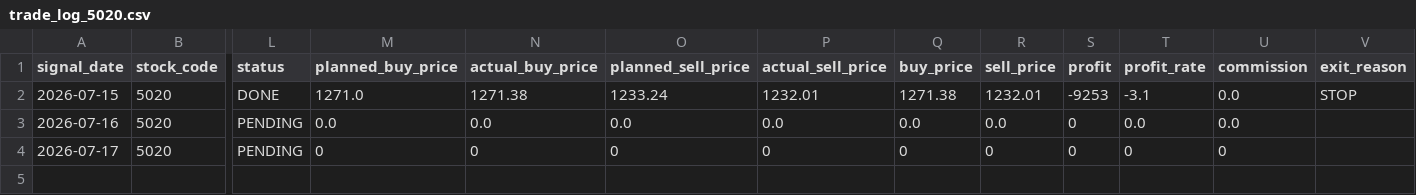
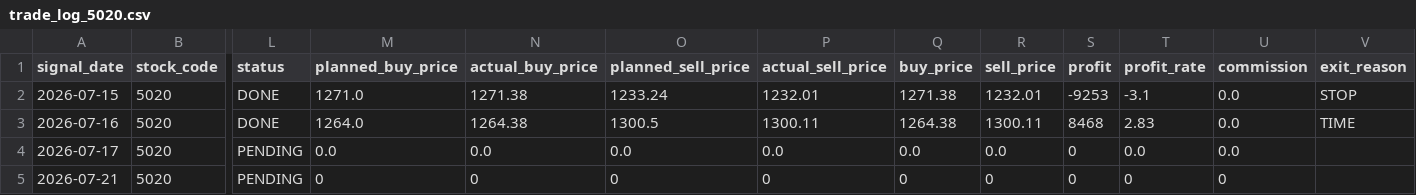
Before and after one commit to ta1k1-arakawa/stock-analyzer, a CSV file: data/trade_log_5020.csv, drawn as a sheet; only a part is shown, gaps mark what is left out; rows hold the shown columns only; the diff names each change by its address in the sheet, - before the commit and + after, or states it on an @@ line.

```diff
--- a/data/trade_log_5020.csv
+++ b/data/trade_log_5020.csv
-L3 (status): PENDING
+L3 (status): DONE
-M3 (planned_buy_price): 0.0
+M3 (planned_buy_price): 1264.0
-N3 (actual_buy_price): 0.0
+N3 (actual_buy_price): 1264.38
-O3 (planned_sell_price): 0.0
+O3 (planned_sell_price): 1300.5
-P3 (actual_sell_price): 0.0
+P3 (actual_sell_price): 1300.11
-Q3 (buy_price): 0.0
+Q3 (buy_price): 1264.38
-R3 (sell_price): 0.0
+R3 (sell_price): 1300.11
-S3 (profit): 0
+S3 (profit): 8468
-T3 (profit_rate): 0.0
+T3 (profit_rate): 2.83
-V3 (exit_reason): (empty)
+V3 (exit_reason): TIME
-M4 (planned_buy_price): 0
+M4 (planned_buy_price): 0.0
-N4 (actual_buy_price): 0
+N4 (actual_buy_price): 0.0
-O4 (planned_sell_price): 0
+O4 (planned_sell_price): 0.0
-P4 (actual_sell_price): 0
+P4 (actual_sell_price): 0.0
-Q4 (buy_price): 0
+Q4 (buy_price): 0.0
-R4 (sell_price): 0
+R4 (sell_price): 0.0
-T4 (profit_rate): 0
+T4 (profit_rate): 0.0
-U4 (commission): 0
+U4 (commission): 0.0
+row 5: 2026-07-21 | 5020 | PENDING | 0 | 0 | 0 | 0 | 0 | 0 | 0 | 0 | 0
```
Also changed, not shown: data/trade_log_7211.csv.
